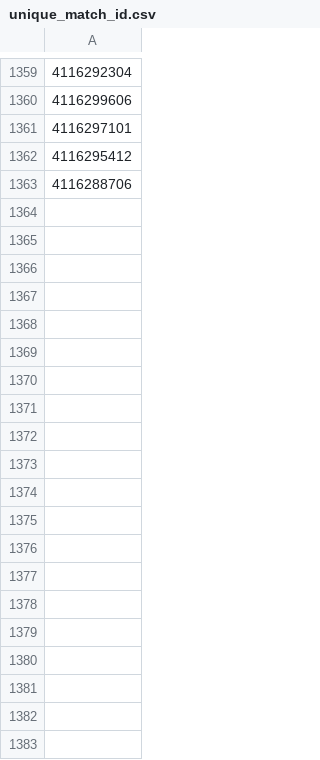
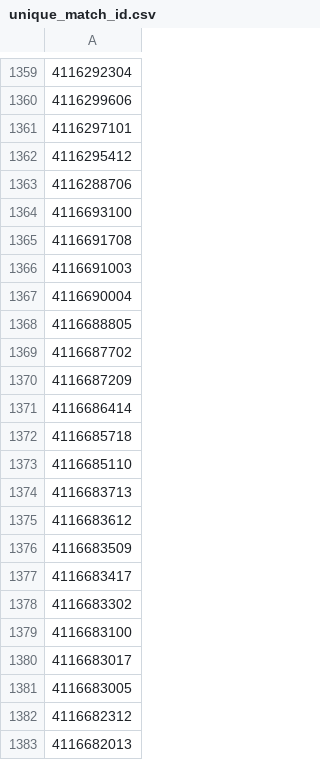
Before and after one commit to yeong-jz/CZ4032-Assignment, a CSV file: unique_match_id.csv, drawn as a sheet; only a part is shown, gaps mark what is left out; the diff covers the shown part only; the diff names each change by its address in the sheet, - before the commit and + after, or states it on an @@ line.

Commit message:
update match id

```diff
--- a/unique_match_id.csv
+++ b/unique_match_id.csv
+row 1364: 4116693100
+row 1365: 4116691708
+row 1366: 4116691003
+row 1367: 4116690004
+row 1368: 4116688805
+row 1369: 4116687702
+row 1370: 4116687209
+row 1371: 4116686414
+row 1372: 4116685718
+row 1373: 4116685110
+row 1374: 4116683713
+row 1375: 4116683612
+row 1376: 4116683509
+row 1377: 4116683417
+row 1378: 4116683302
+row 1379: 4116683100
+row 1380: 4116683017
+row 1381: 4116683005
+row 1382: 4116682312
+row 1383: 4116682013
```
Also changed, not shown: 113 added rows elsewhere in this file, 1 other file.
